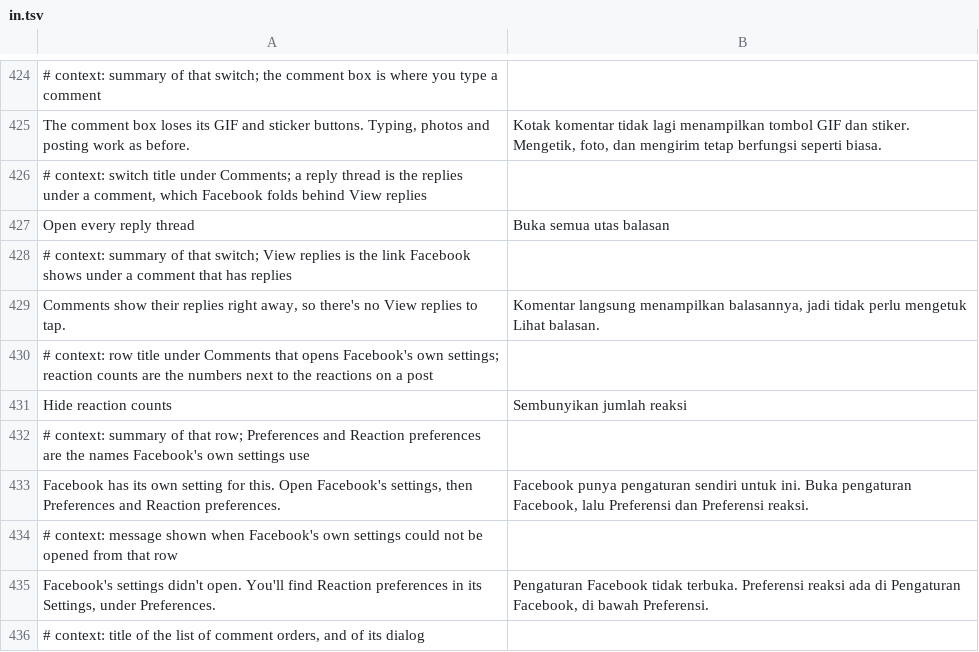
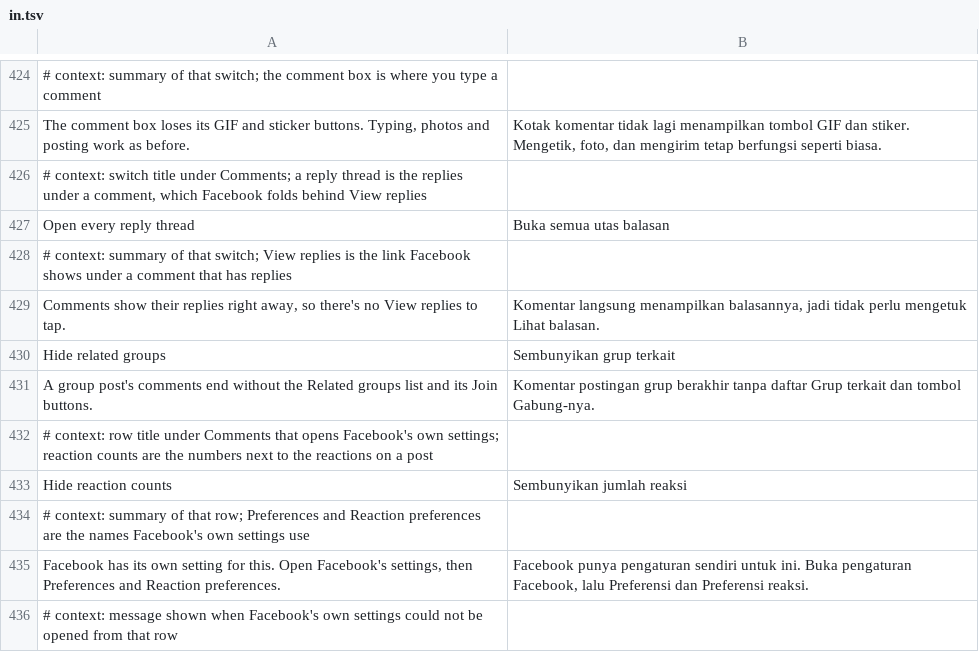
Before and after one commit to SA-SUJON/HushFacebook, a TSV file: extensions/shared/library/src/main/l10n/in.tsv, drawn as a sheet; only a part is shown, gaps mark what is left out; the shorter side is filled out with more unchanged rows; the diff names each change by its address in the sheet, - before the commit and + after, or states it on an @@ line.

```diff
--- a/extensions/shared/library/src/main/l10n/in.tsv
+++ b/extensions/shared/library/src/main/l10n/in.tsv
+row 430: Hide related groups | Sembunyikan grup terkait
+row 431: A group post's comments end without the Related groups list and its Join buttons. | Komentar postingan grup berakhir tanpa daftar Grup terkait dan tombol Gabung-nya.
```
Also changed, not shown: extensions/shared/library/src/main/l10n/de.tsv, extensions/shared/library/src/main/l10n/es.tsv, 17 other files.
